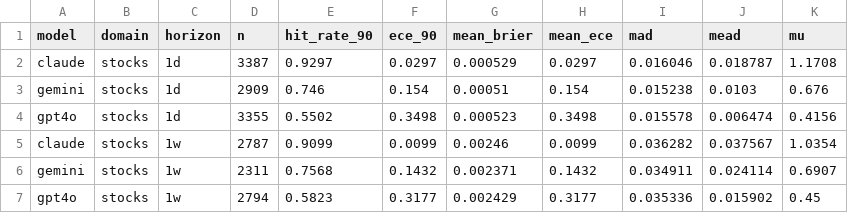
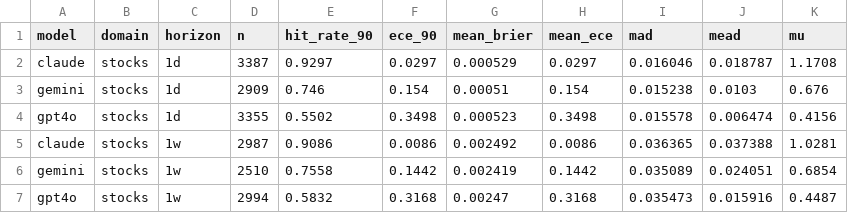
Before and after one commit to danielwaltersjdm/overconfidence-experiment, a CSV file: study4/data/results/summary.csv, drawn as a sheet; removed rows and columns are numbered as before the commit, all else as after; the diff names each change by its address in the sheet, - before the commit and + after, or states it on an @@ line.

```diff
--- a/study4/data/results/summary.csv
+++ b/study4/data/results/summary.csv
-row 5: claude | stocks | 1w | 2787 | 0.9099 | 0.0099 | 0.00246 | 0.0099 | 0.036282 | 0.037567 | 1.0354
-row 6: gemini | stocks | 1w | 2311 | 0.7568 | 0.1432 | 0.002371 | 0.1432 | 0.034911 | 0.024114 | 0.6907
-row 7: gpt4o | stocks | 1w | 2794 | 0.5823 | 0.3177 | 0.002429 | 0.3177 | 0.035336 | 0.015902 | 0.45
+row 5: claude | stocks | 1w | 2987 | 0.9086 | 0.0086 | 0.002492 | 0.0086 | 0.036365 | 0.037388 | 1.0281
+row 6: gemini | stocks | 1w | 2510 | 0.7558 | 0.1442 | 0.002419 | 0.1442 | 0.035089 | 0.024051 | 0.6854
+row 7: gpt4o | stocks | 1w | 2994 | 0.5832 | 0.3168 | 0.00247 | 0.3168 | 0.035473 | 0.015916 | 0.4487
```
Also changed, not shown: 2 other files.
